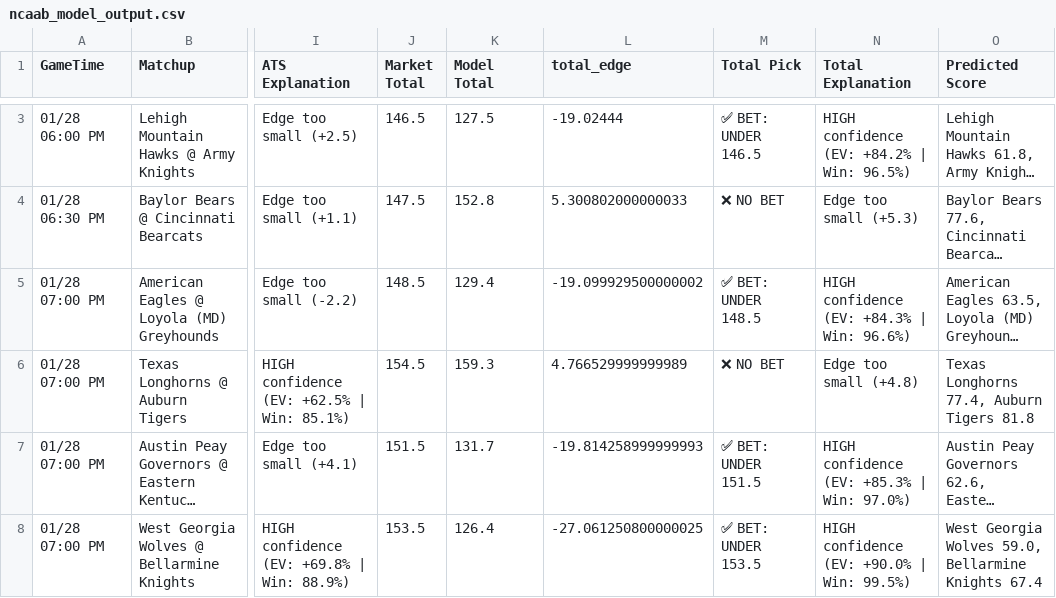
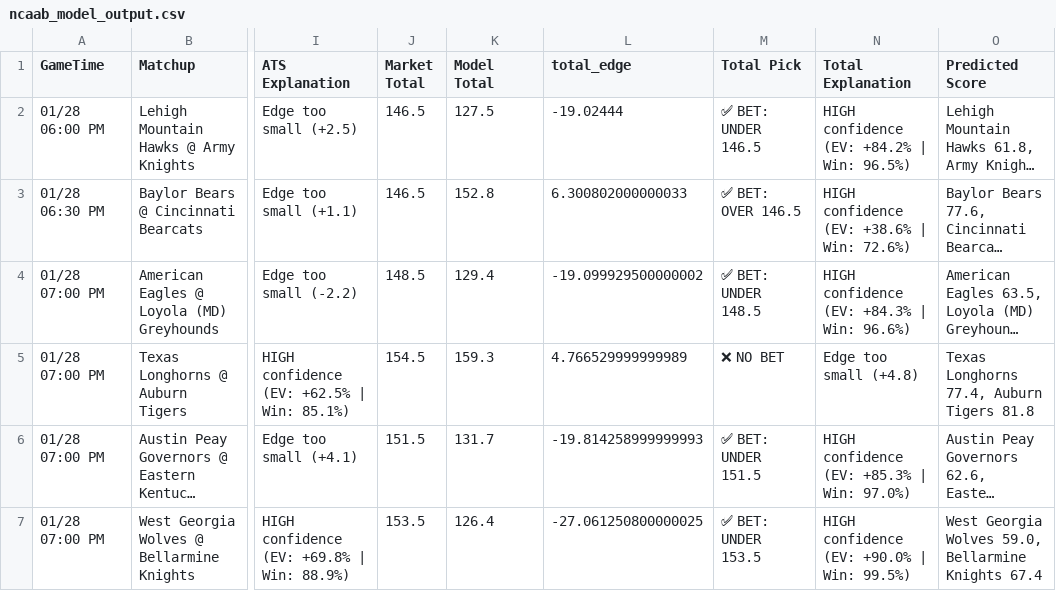
Before and after one commit to BangLetsGetIt/NBA-NCAA-Betting-Models, a CSV file: ncaa/ncaab_model_output.csv, drawn as a sheet; only a part is shown, gaps mark what is left out; long unchanged cells end in …; addresses are those after the commit; the diff covers the shown part only; the diff names each change by its address in the sheet, - before the commit and + after, or states it on an @@ line.

Commit message:
Update model outputs - 2026-01-28 14:06:15

```diff
--- a/ncaa/ncaab_model_output.csv
+++ b/ncaa/ncaab_model_output.csv
-J3 (Market Total): 147.5
+J3 (Market Total): 146.5
-L3 (total_edge): 5.300802000000033
+L3 (total_edge): 6.300802000000033
-M3 (Total Pick): ❌ NO BET
+M3 (Total Pick): ✅ BET: OVER 146.5
-N3 (Total Explanation): Edge too small (+5.3)
+N3 (Total Explanation): HIGH confidence (EV: +38.6% | Win: 72.6%)
```
Also changed, not shown: 1 removed row and 11 edited cells elsewhere in this file, nba/nba_model_output.csv, 19 other files.
